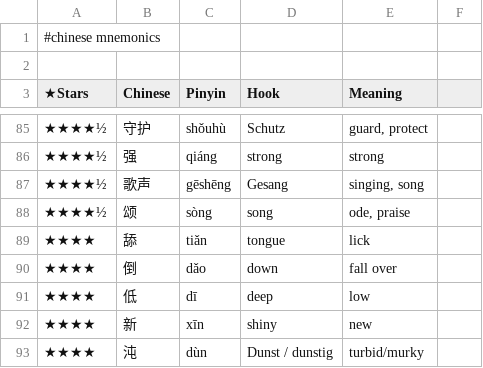
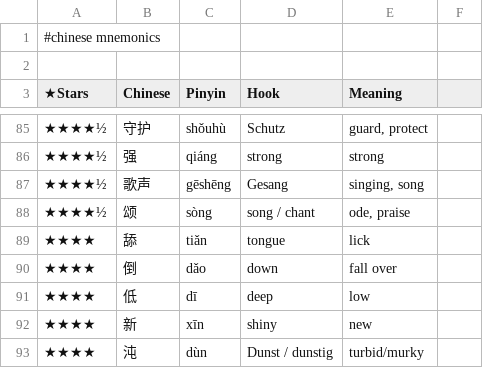
Before and after one commit to pannous/hieros, a TSV file: chinese/chinese.mnemonics.tsv, drawn as a sheet; only a part is shown, gaps mark what is left out.

Commit message:
chore: add chant alongside song hook for 颂

```diff
--- a/chinese/chinese.mnemonics.tsv
+++ b/chinese/chinese.mnemonics.tsv
@@ -87,3 +87,3 @@
 ★★★★½	歌声	gēshēng	Gesang	singing, song
-★★★★½	颂	sòng	song	ode, praise
+★★★★½	颂	sòng	song / chant	ode, praise
 ★★★★	舔	tiǎn	tongue	lick
```
